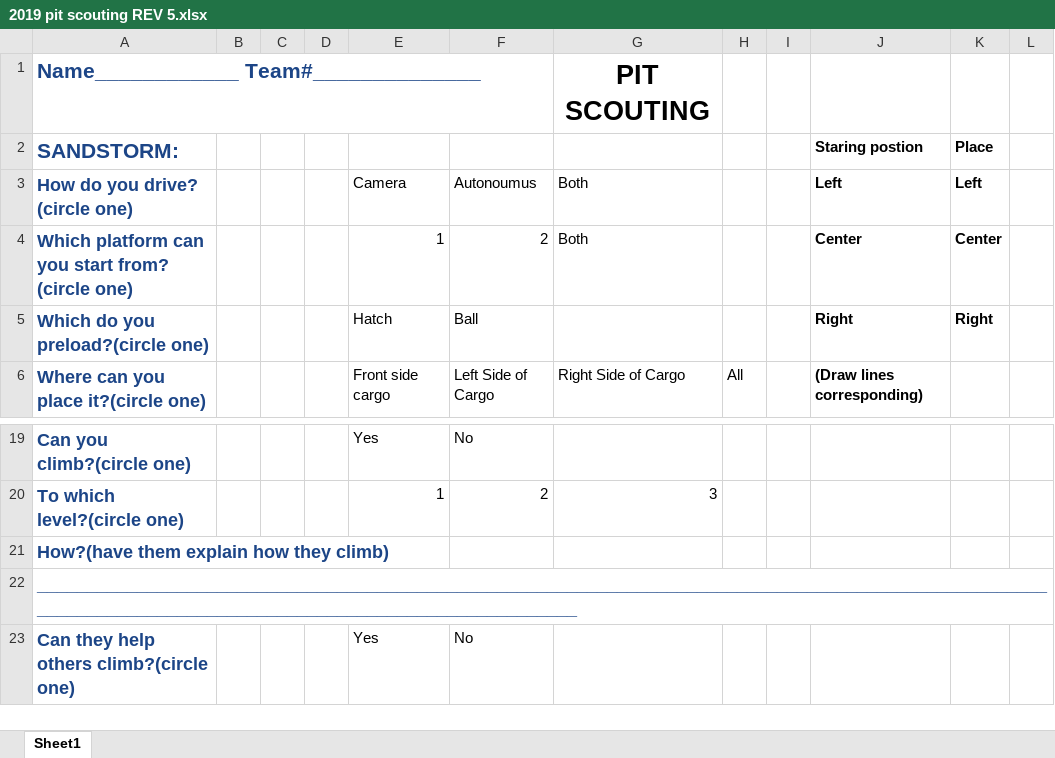
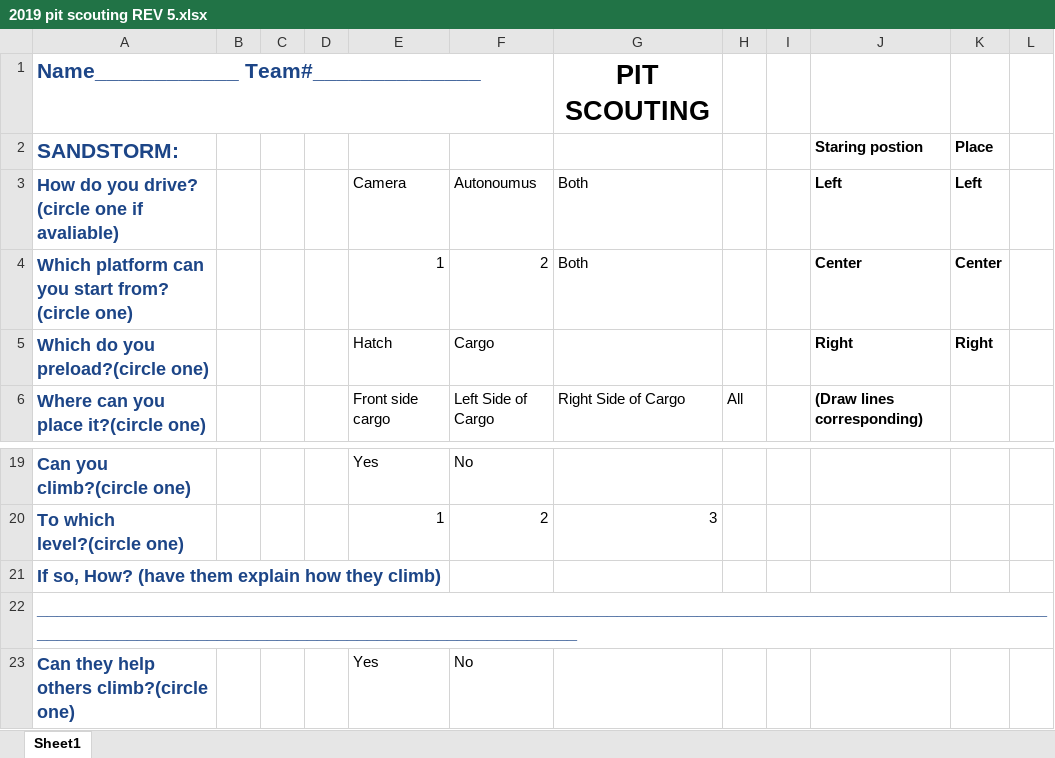
Before and after one commit to bdk99/2019Scouting, an Excel workbook: Pre-Season/Sheet Revisions/2019 pit scouting REV 5.xlsx, sheet Sheet1, drawn as a sheet; only a part is shown, gaps mark what is left out; values as stored, in another font and other column widths than the file's, no borders; the diff names each change by its address in the sheet, - before the commit and + after, or states it on an @@ line.

Commit message:
Created, and Updated the pit Scouting sheet

```diff
--- a/Pre-Season/Sheet Revisions/2019 pit scouting REV 5.xlsx (sheet Sheet1)
+++ b/Pre-Season/Sheet Revisions/2019 pit scouting REV 5.xlsx (sheet Sheet1)
-A3 (SANDSTORM:): How do you drive? (circle one)
+A3 (SANDSTORM:): How do you drive? (circle one if avaliable)
-F5: Ball
+F5: Cargo
-A21 (SANDSTORM:): How?(have them explain how they climb)
+A21 (SANDSTORM:): If so, How? (have them explain how they climb)
```
